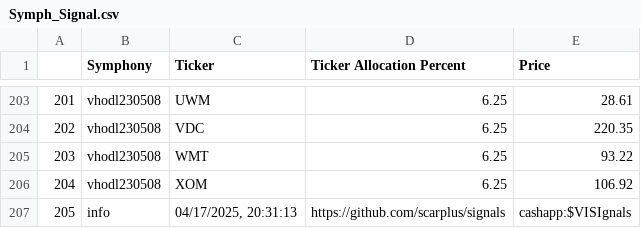
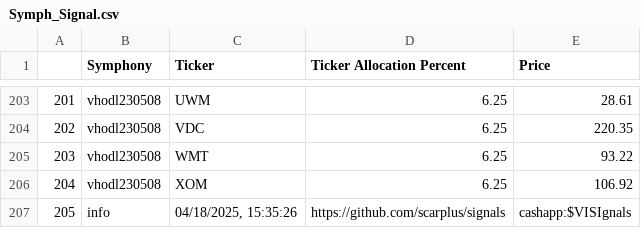
Before and after one commit to scarplus/signals, a CSV file: data/Symph_Signal.csv, drawn as a sheet; only a part is shown, gaps mark what is left out.

Commit message:
Update CSV file

```diff
--- a/data/Symph_Signal.csv
+++ b/data/Symph_Signal.csv
@@ -206,2 +206,2 @@
 204,vhodl230508,XOM,6.25,106.92
-205,info,"04/17/2025, 20:31:13",https://github.com/scarplus/signals,cashapp:$VISIgnals
+205,info,"04/18/2025, 15:35:26",https://github.com/scarplus/signals,cashapp:$VISIgnals
```
